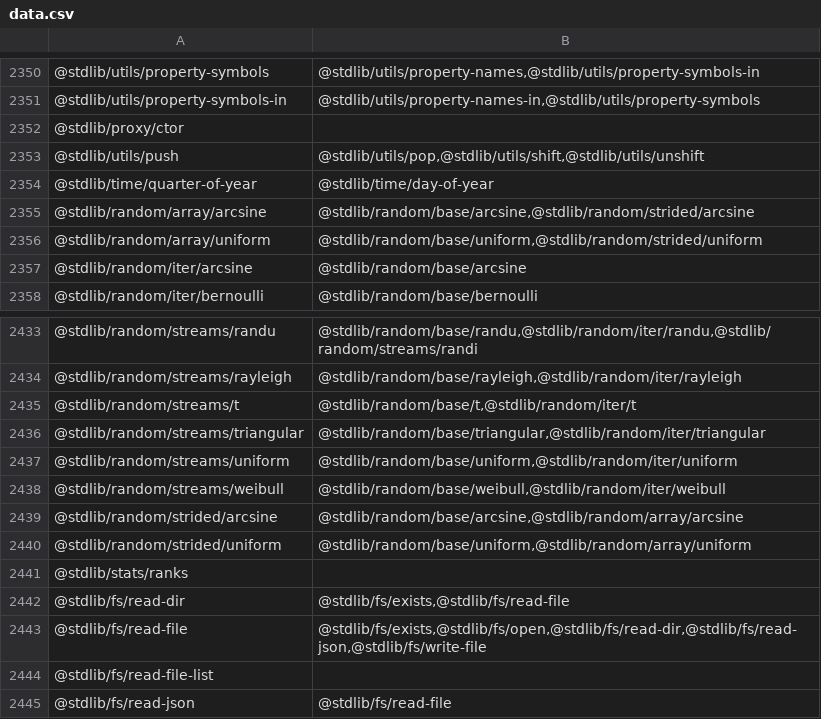
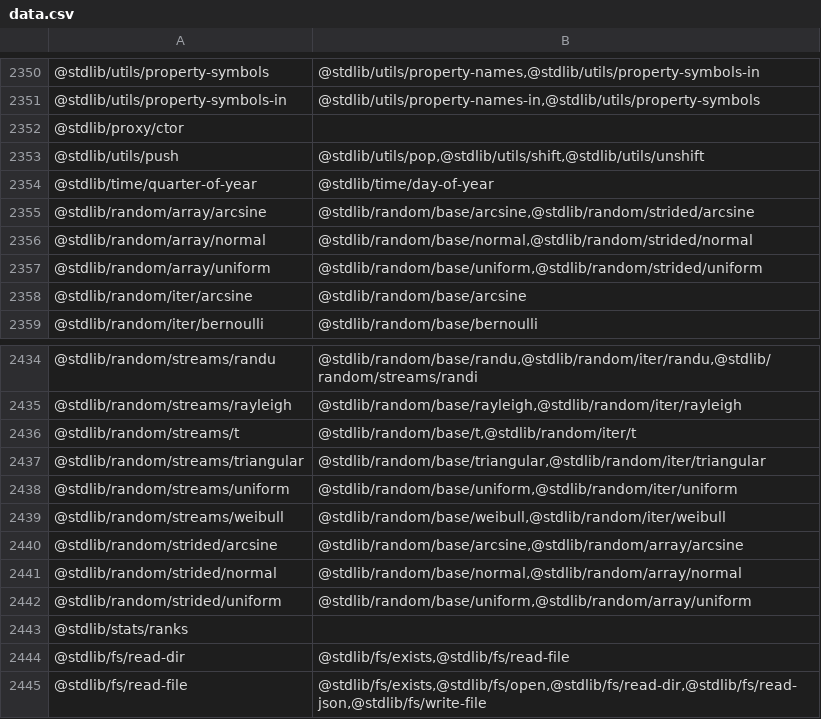
Before and after one commit to stdlib-js/namespace, a CSV file: pkg2related/data/data.csv, drawn as a sheet; only a part is shown, gaps mark what is left out; the shorter side is filled out with more unchanged rows; the diff names each change by its address in the sheet, - before the commit and + after, or states it on an @@ line.

```diff
--- a/pkg2related/data/data.csv
+++ b/pkg2related/data/data.csv
+row 2356: @stdlib/random/array/normal | @stdlib/random/base/normal,@stdlib/random/strided/normal
+row 2441: @stdlib/random/strided/normal | @stdlib/random/base/normal,@stdlib/random/array/normal
```
Also changed, not shown: alias2pkg/data/data.csv, alias2related/data/data.csv, 15 other files.
